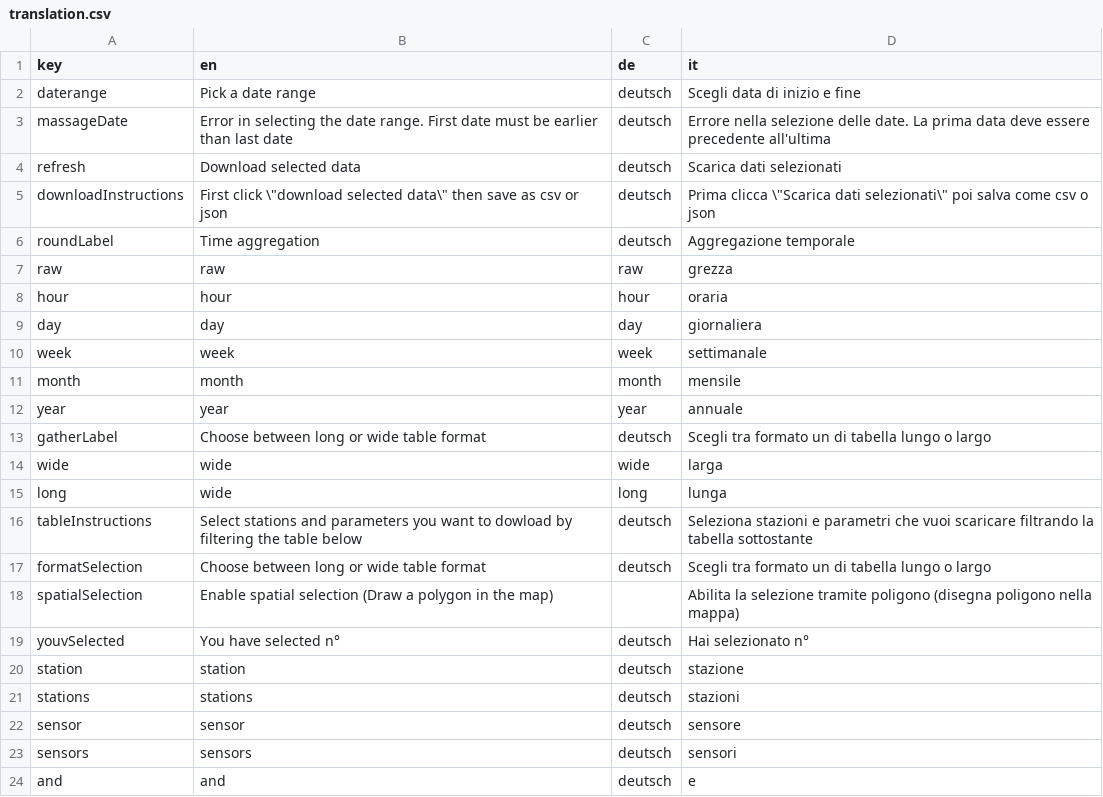
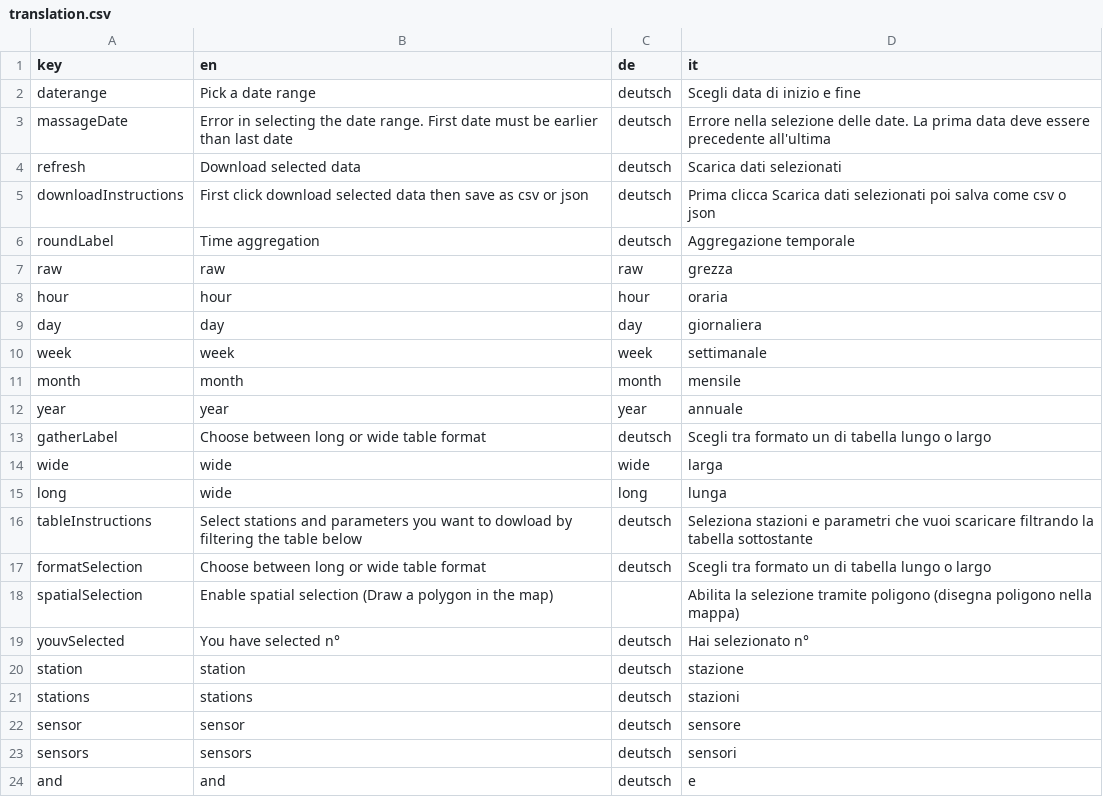
Before and after one commit to GiulioGenova/MeteoBrowser, a CSV file: app/translation.csv, drawn as a sheet.

Commit message:
Update translation.csv

```diff
--- a/app/translation.csv
+++ b/app/translation.csv
@@ -4,3 +4,3 @@ massageDate,Error in selecting the date range. First date must be earlier than l
 refresh,Download selected data,deutsch,Scarica dati selezionati
-downloadInstructions,First click \"download selected data\" then save as csv or json,deutsch, Prima clicca \"Scarica dati selezionati\" poi salva come csv o json
+downloadInstructions,First click download selected data then save as csv or json,deutsch, Prima clicca Scarica dati selezionati poi salva come csv o json
 roundLabel,Time aggregation,deutsch,Aggregazione temporale
```
